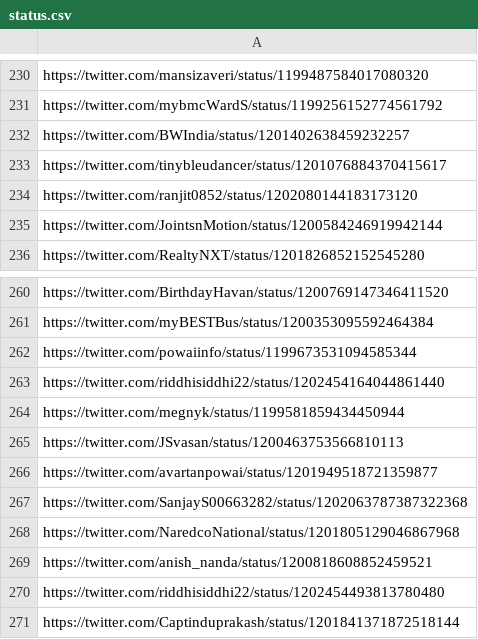
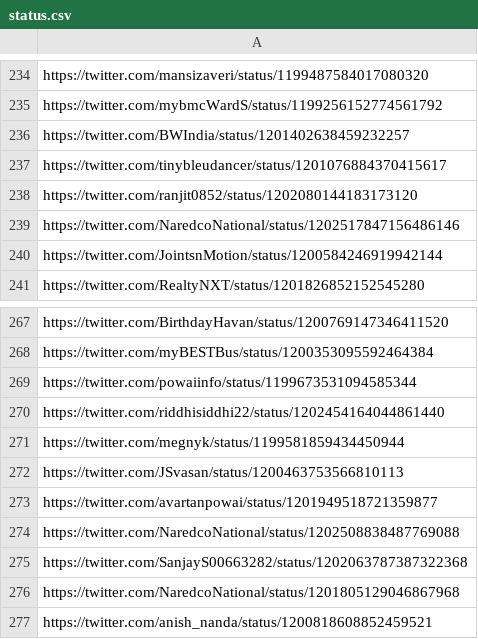
Before and after one commit to parthnagarkar875/Twitter-Data-Mining-for-Targeted-Marketing, a CSV file: Hiranandani/status.csv, drawn as a sheet; only a part is shown, gaps mark what is left out; the shorter side is filled out with more unchanged rows; the diff covers the shown part only; the diff names each change by its address in the sheet, - before the commit and + after, or states it on an @@ line.

```diff
--- a/Hiranandani/status.csv
+++ b/Hiranandani/status.csv
+row 239: https://twitter.com/NaredcoNational/status/1202517847156486146
+row 274: https://twitter.com/NaredcoNational/status/1202508838487769088
```
Also changed, not shown: 6 added rows and 2 moved rows elsewhere in this file, Hiranandani/Profiles.csv, 5 other files.
